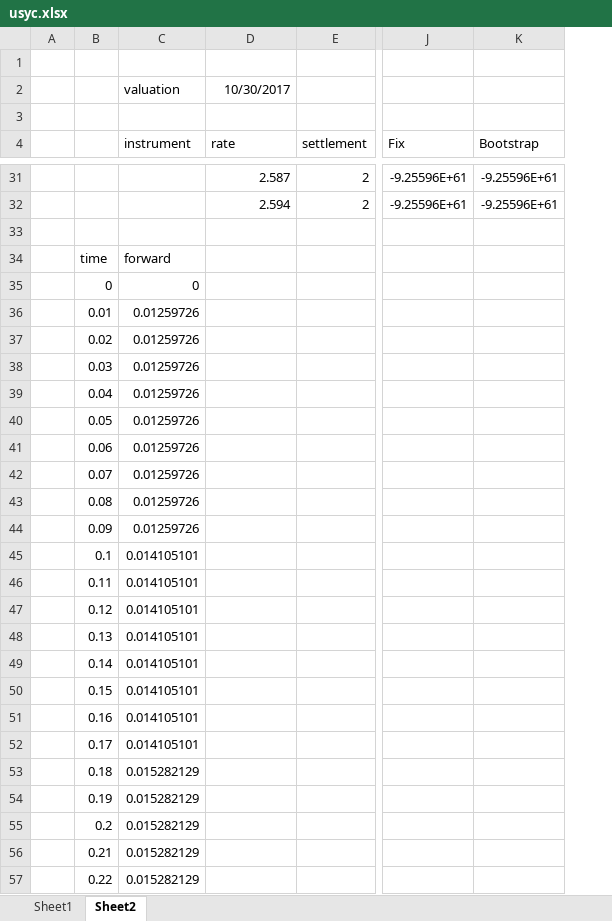
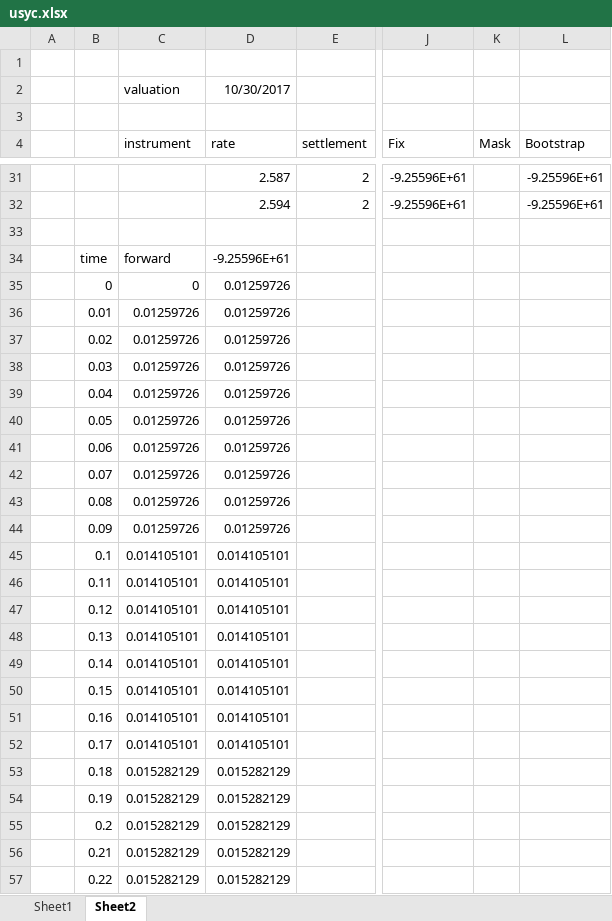
Before and after one commit to keithalewis/MATHG5260, an Excel workbook: usyc.xlsx, sheet Sheet2, drawn as a sheet; only a part is shown, gaps mark what is left out; values as stored, in another font and other column widths than the file's, no borders; charts and pictures not drawn; the diff covers the shown part only; the diff names each change by its address in the sheet, - before the commit and + after, or states it on an @@ line.

Commit message:
Use pairs in pwflat and bootstrap. Fix Hermite comment.

```diff
--- a/usyc.xlsx (sheet Sheet2)
+++ b/usyc.xlsx (sheet Sheet2)
+column K (Mask), empty
-D34 (rate): (empty)
+D34 (rate): -9.25596E+61
-D35:D44 (rate): (empty)
+D35:D44 (rate): 0.01259726
-D45:D52 (rate): (empty)
+D45:D52 (rate): 0.014105101
-D53:D57 (rate): (empty)
+D53:D57 (rate): 0.015282129
```
Also changed, not shown: 369 edited cells elsewhere in this sheet, formulas that keep their value, charts or pictures, 8 other files.
